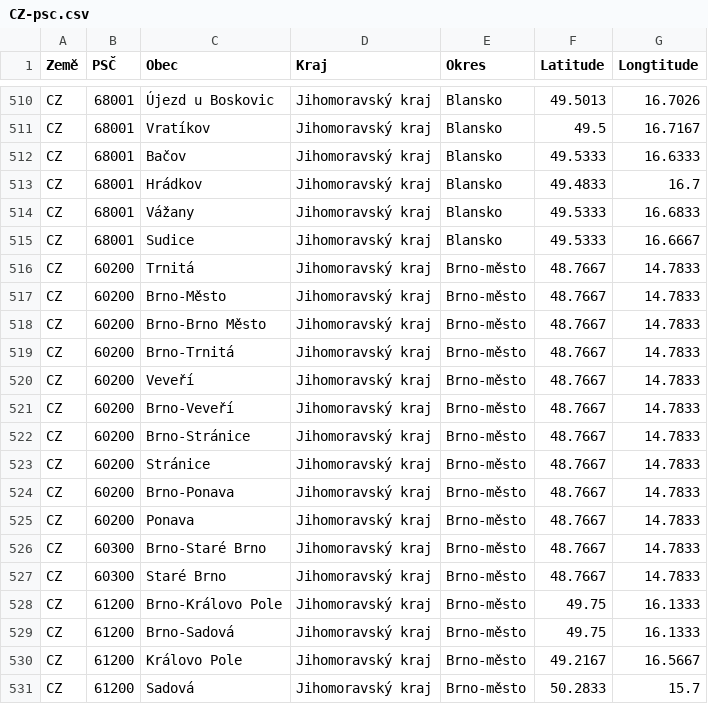
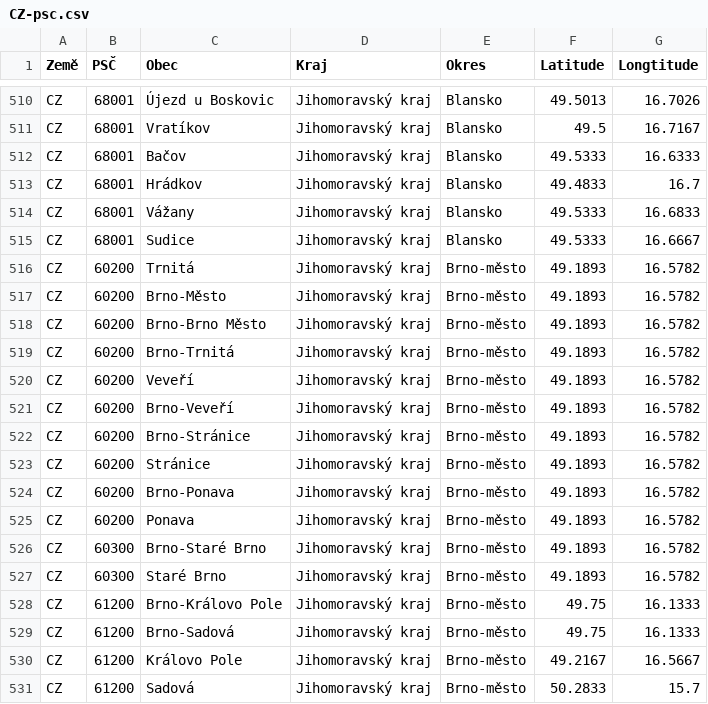
Before and after one commit to fundix/SK-PSC, a CSV file: CZ-psc.csv, drawn as a sheet; only a part is shown, gaps mark what is left out.

Commit message:
Update CZ-psc.csv

```diff
--- a/CZ-psc.csv
+++ b/CZ-psc.csv
@@ -515,14 +515,14 @@ CZ;68001;Vážany;Jihomoravský kraj;Blansko;49.5333;16.6833
 CZ;68001;Sudice;Jihomoravský kraj;Blansko;49.5333;16.6667
-CZ;60200;Trnitá;Jihomoravský kraj;Brno-město;48.7667;14.7833
-CZ;60200;Brno-Město;Jihomoravský kraj;Brno-město;48.7667;14.7833
-CZ;60200;Brno-Brno Město;Jihomoravský kraj;Brno-město;48.7667;14.7833
-CZ;60200;Brno-Trnitá;Jihomoravský kraj;Brno-město;48.7667;14.7833
-CZ;60200;Veveří;Jihomoravský kraj;Brno-město;48.7667;14.7833
-CZ;60200;Brno-Veveří;Jihomoravský kraj;Brno-město;48.7667;14.7833
-CZ;60200;Brno-Stránice;Jihomoravský kraj;Brno-město;48.7667;14.7833
-CZ;60200;Stránice;Jihomoravský kraj;Brno-město;48.7667;14.7833
-CZ;60200;Brno-Ponava;Jihomoravský kraj;Brno-město;48.7667;14.7833
-CZ;60200;Ponava;Jihomoravský kraj;Brno-město;48.7667;14.7833
-CZ;60300;Brno-Staré Brno;Jihomoravský kraj;Brno-město;48.7667;14.7833
-CZ;60300;Staré Brno;Jihomoravský kraj;Brno-město;48.7667;14.7833
+CZ;60200;Trnitá;Jihomoravský kraj;Brno-město;49.1893;16.5782
+CZ;60200;Brno-Město;Jihomoravský kraj;Brno-město;49.1893;16.5782
+CZ;60200;Brno-Brno Město;Jihomoravský kraj;Brno-město;49.1893;16.5782
+CZ;60200;Brno-Trnitá;Jihomoravský kraj;Brno-město;49.1893;16.5782
+CZ;60200;Veveří;Jihomoravský kraj;Brno-město;49.1893;16.5782
+CZ;60200;Brno-Veveří;Jihomoravský kraj;Brno-město;49.1893;16.5782
+CZ;60200;Brno-Stránice;Jihomoravský kraj;Brno-město;49.1893;16.5782
+CZ;60200;Stránice;Jihomoravský kraj;Brno-město;49.1893;16.5782
+CZ;60200;Brno-Ponava;Jihomoravský kraj;Brno-město;49.1893;16.5782
+CZ;60200;Ponava;Jihomoravský kraj;Brno-město;49.1893;16.5782
+CZ;60300;Brno-Staré Brno;Jihomoravský kraj;Brno-město;49.1893;16.5782
+CZ;60300;Staré Brno;Jihomoravský kraj;Brno-město;49.1893;16.5782
 CZ;61200;Brno-Královo Pole;Jihomoravský kraj;Brno-město;49.75;16.1333
```
